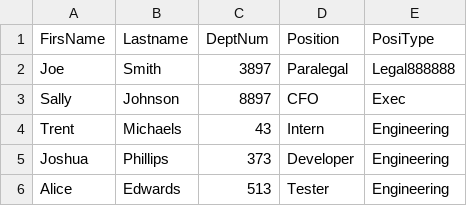
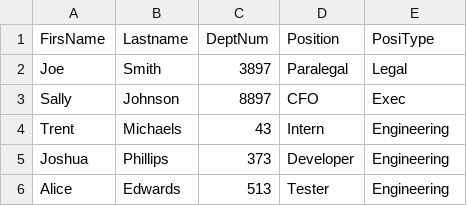
Before and after one commit to ZZZDZ2018/Test-Repository, a CSV file: employees.csv, drawn as a sheet.

```diff
--- a/employees.csv
+++ b/employees.csv
@@ -1,3 +1,3 @@
 FirsName,Lastname,DeptNum,Position,PosiType
-Joe,Smith,3897,Paralegal,Legal888888
+Joe,Smith,3897,Paralegal,Legal
 Sally,Johnson,8897,CFO,Exec
```
Also changed, not shown: 4 other files.
